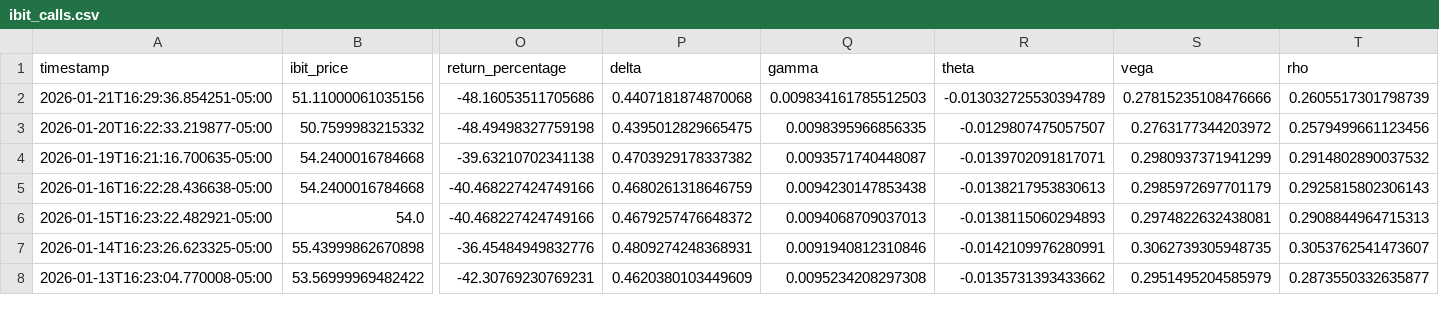
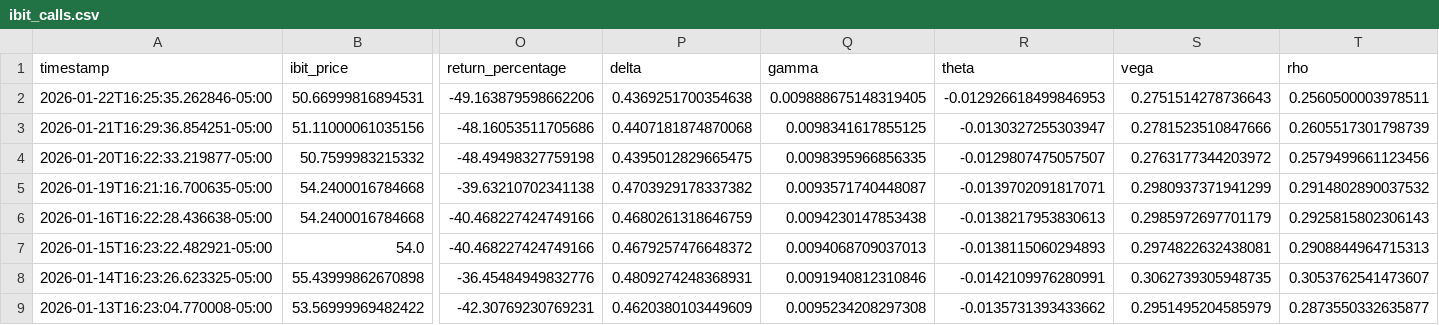
Before and after one commit to analytics-01/analytics-01.github.io, a CSV file: projects/IBIT_Call_Monitor/data/ibit_calls.csv, drawn as a sheet; only a part is shown, gaps mark what is left out; addresses are those after the commit; rows hold the shown columns only; the diff names each change by its address in the sheet, - before the commit and + after, or states it on an @@ line.

```diff
--- a/projects/IBIT_Call_Monitor/data/ibit_calls.csv
+++ b/projects/IBIT_Call_Monitor/data/ibit_calls.csv
+row 2: 2026-01-22T16:25:35.262846-05:00 | 50.66999816894531 | -49.163879598662206 | 0.4369251700354638 | 0.009888675148319405 | -0.012926618499846953 | 0.2751514278736643 | 0.2560500003978511
-Q3 (gamma): 0.009834161785512503
+Q3 (gamma): 0.0098341617855125
-R3 (theta): -0.013032725530394789
+R3 (theta): -0.0130327255303947
-S3 (vega): 0.27815235108476666
+S3 (vega): 0.2781523510847666
```
Also changed, not shown: docs/projects/IBIT_Call_Monitor/data/ibit_calls.csv.
